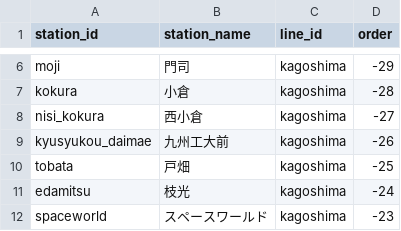
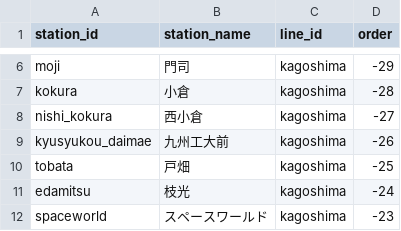
Before and after one commit to ykjob/commute_app, a CSV file: public/data/stations.csv, drawn as a sheet; only a part is shown, gaps mark what is left out.

```diff
--- a/public/data/stations.csv
+++ b/public/data/stations.csv
@@ -7,3 +7,3 @@ moji,門司,kagoshima,-29
 kokura,小倉,kagoshima,-28
-nisi_kokura,西小倉,kagoshima,-27
+nishi_kokura,西小倉,kagoshima,-27
 kyusyukou_daimae,九州工大前,kagoshima,-26
```
Also changed, not shown: public/data/stopTimes.csv, public/data/trains.csv.
